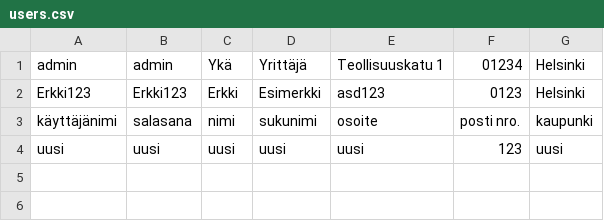
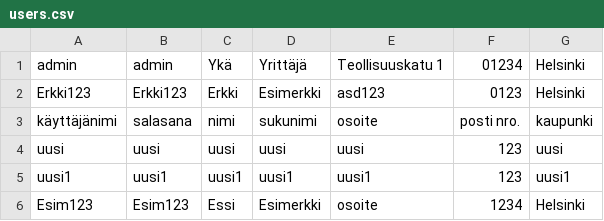
Before and after one commit to Kozbeli/ot-harjoitustyo, a CSV file: Ordermanager/src/main/java/ordermanager/data/users.csv, drawn as a sheet.

```diff
--- a/Ordermanager/src/main/java/ordermanager/data/users.csv
+++ b/Ordermanager/src/main/java/ordermanager/data/users.csv
@@ -4 +4,3 @@ käyttäjänimi;salasana;nimi;sukunimi;osoite;posti nro.;kaupunki
 uusi;uusi;uusi;uusi;uusi;123;uusi
+uusi1;uusi1;uusi1;uusi1;uusi1;123;uusi1
+Esim123;Esim123;Essi;Esimerkki;osoite;1234;Helsinki
```
Also changed, not shown: 19 other files.
